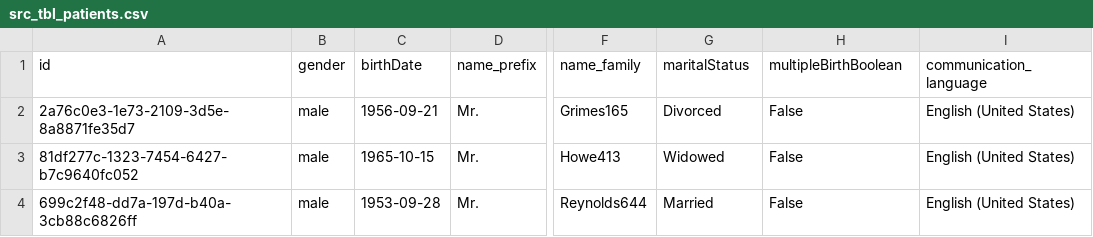
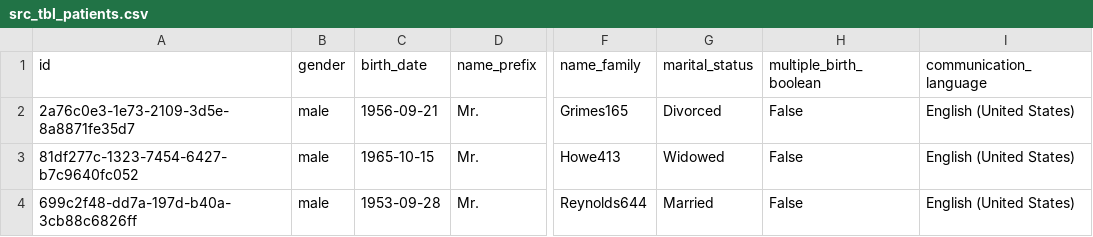
Before and after one commit to the-ALAM/mendel, a CSV file: out/src_tbl_patients.csv, drawn as a sheet; only a part is shown, gaps mark what is left out; the diff names each change by its address in the sheet, - before the commit and + after, or states it on an @@ line.

```diff
--- a/out/src_tbl_patients.csv
+++ b/out/src_tbl_patients.csv
-C1: birthDate
+C1: birth_date
-G1: maritalStatus
+G1: marital_status
-H1: multipleBirthBoolean
+H1: multiple_birth_boolean
```
Also changed, not shown: 2 other files.
